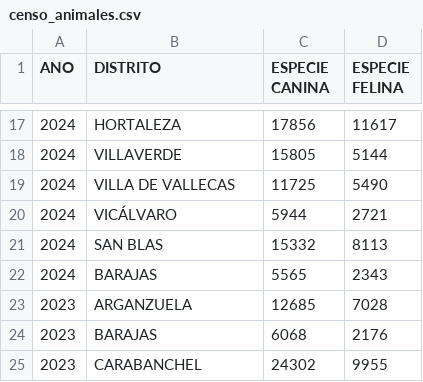
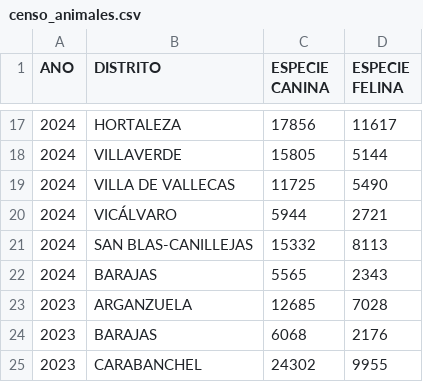
Before and after one commit to ScarlettDuna/Python_DAW2, a CSV file: TareaNumpy/censo_animales.csv, drawn as a sheet; only a part is shown, gaps mark what is left out.

Commit message:
revisando tarea numpy

```diff
--- a/TareaNumpy/censo_animales.csv
+++ b/TareaNumpy/censo_animales.csv
@@ -20,3 +20,3 @@
 2024;VICÁLVARO;5944;2721;;;;
-2024;SAN BLAS;15332;8113;;;;
+2024;SAN BLAS-CANILLEJAS;15332;8113;;;;
 2024;BARAJAS;5565;2343;;;;
```
Also changed, not shown: 3 other files.
